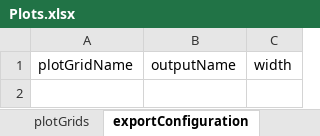
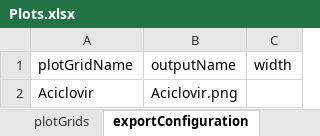
Before and after one commit to esqLABS/esqlabsR, an Excel workbook: inst/extdata/examples/TestProject/Parameters/Plots.xlsx, sheet exportConfiguration, drawn as a sheet; values as stored, in another font and other column widths than the file's, no borders; the diff names each change by its address in the sheet, - before the commit and + after, or states it on an @@ line.

```diff
--- a/inst/extdata/examples/TestProject/Parameters/Plots.xlsx (sheet exportConfiguration)
+++ b/inst/extdata/examples/TestProject/Parameters/Plots.xlsx (sheet exportConfiguration)
+row 2: Aciclovir | Aciclovir.png
```
Also changed, not shown: sheet plotGrids, 38 other files.
